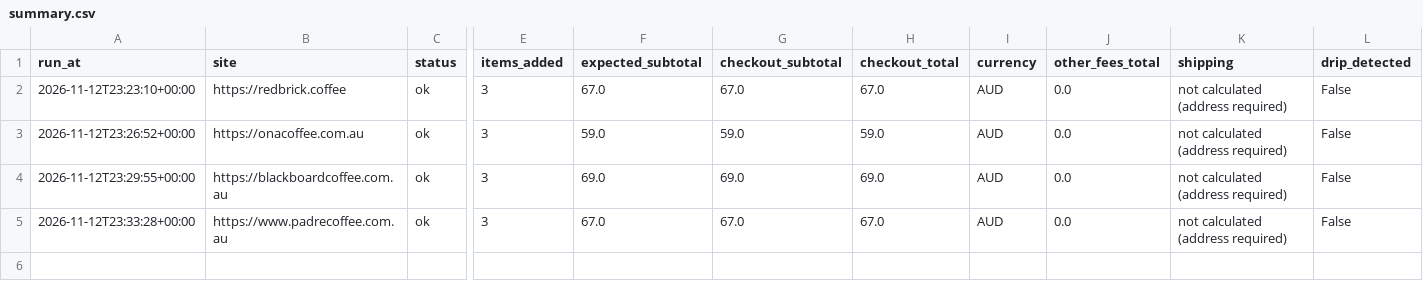
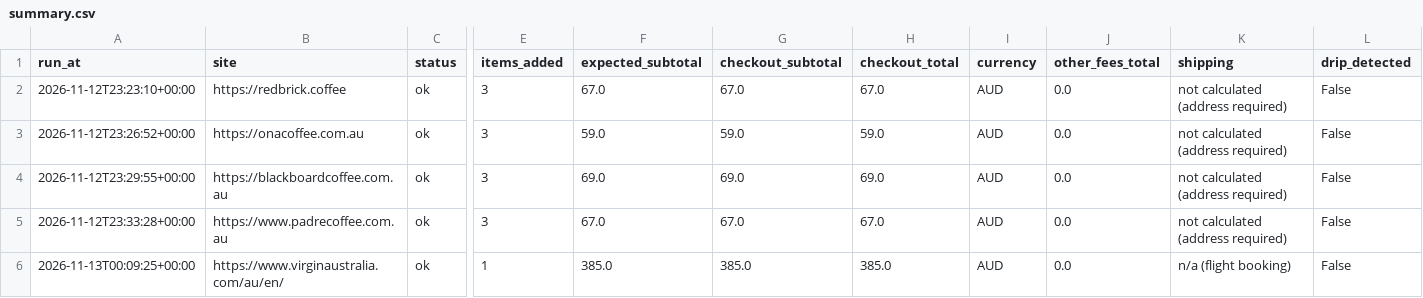
Before and after one commit to roflov2/browser-automation, a CSV file: output/summary.csv, drawn as a sheet; only a part is shown, gaps mark what is left out; rows hold the shown columns only; the diff names each change by its address in the sheet, - before the commit and + after, or states it on an @@ line.

Commit message:
Add Virgin Australia audit results

```diff
--- a/output/summary.csv
+++ b/output/summary.csv
+row 6: 2026-11-13T00:09:25+00:00 | https://www.virginaustralia.com/au/en/ | ok | 1 | 385.0 | 385.0 | 385.0 | AUD | 0.0 | n/a (flight booking) | False
```
Also changed, not shown: 15 other files.
